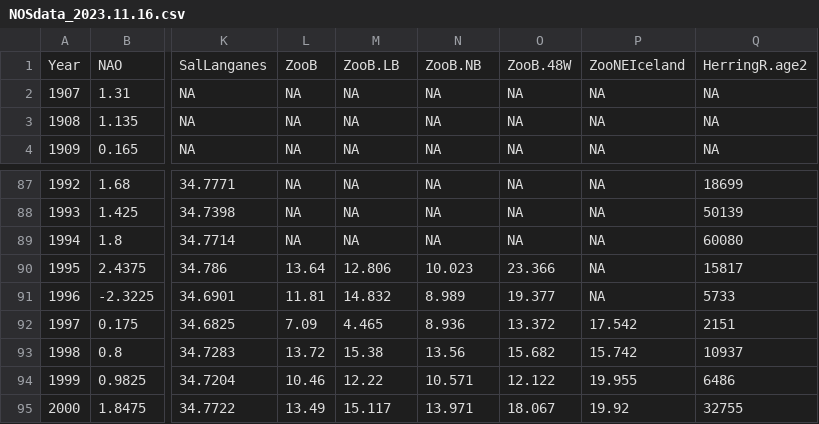
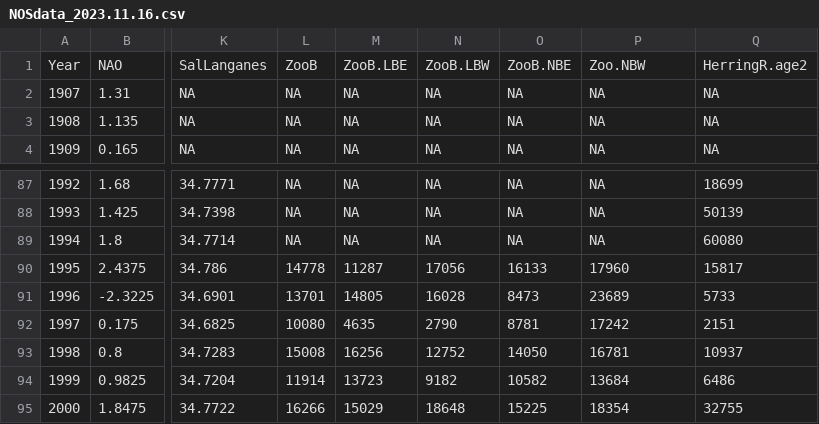
Before and after one commit to ices-eg/WGINOR, a CSV file: TAF_ATAC/bootstrap/data/NOSdata_2023.11.16.csv, drawn as a sheet; only a part is shown, gaps mark what is left out; the diff covers the shown part only; the diff names each change by its address in the sheet, - before the commit and + after, or states it on an @@ line.

```diff
--- a/TAF_ATAC/bootstrap/data/NOSdata_2023.11.16.csv
+++ b/TAF_ATAC/bootstrap/data/NOSdata_2023.11.16.csv
-M1: ZooB.LB
+M1: ZooB.LBE
-N1: ZooB.NB
+N1: ZooB.LBW
-O1: ZooB.48W
+O1: ZooB.NBE
-P1: ZooNEIceland
+P1: Zoo.NBW
-L90: 13.64
+L90: 14778
-M90: 12.806
+M90: 11287
-N90: 10.023
+N90: 17056
-O90: 23.366
+O90: 16133
-P90: NA
+P90: 17960
-L91: 11.81
+L91: 13701
-M91: 14.832
+M91: 14805
-N91: 8.989
+N91: 16028
-O91: 19.377
+O91: 8473
-P91: NA
+P91: 23689
-L92: 7.09
+L92: 10080
-M92: 4.465
+M92: 4635
-N92: 8.936
+N92: 2790
-O92: 13.372
+O92: 8781
-P92: 17.542
+P92: 17242
-L93: 13.72
+L93: 15008
-M93: 15.38
+M93: 16256
-N93: 13.56
+N93: 12752
-O93: 15.682
+O93: 14050
-P93: 15.742
+P93: 16781
-L94: 10.46
+L94: 11914
-M94: 12.22
+M94: 13723
-N94: 10.571
+N94: 9182
-O94: 12.122
+O94: 10582
-P94: 19.955
+P94: 13684
-L95: 13.49
+L95: 16266
-M95: 15.117
+M95: 15029
-N95: 13.971
+N95: 18648
-O95: 18.067
+O95: 15225
-P95: 19.92
+P95: 18354
```
Also changed, not shown: 114 edited cells elsewhere in this file, TAF_ATAC/bootstrap/data/NOSdata_VariablesInfo_2023.11.16.csv, 5 other files.
